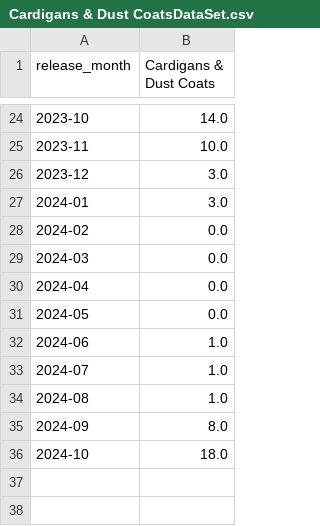
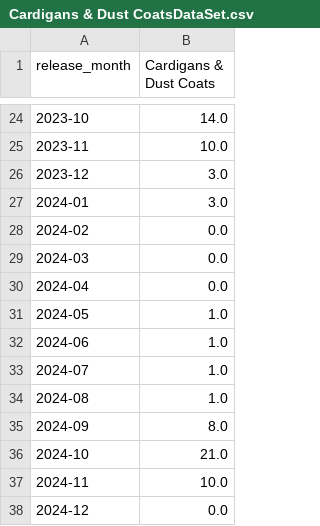
Before and after one commit to IASSCMS/Time-Series-Forecasting, a CSV file: Data/datasetwithtest/Cardigans & Dust CoatsDataSet.csv (was Data/clothigDataSet/Cardigans & Dust CoatsDataSet.csv), drawn as a sheet; only a part is shown, gaps mark what is left out.

```diff
--- a/Data/clothigDataSet/Cardigans & Dust CoatsDataSet.csv
+++ b/Data/datasetwithtest/Cardigans & Dust CoatsDataSet.csv
@@ -30,3 +30,3 @@ release_month,Cardigans & Dust Coats
 2024-04,0.0
-2024-05,0.0
+2024-05,1.0
 2024-06,1.0
@@ -35,2 +35,4 @@ release_month,Cardigans & Dust Coats
 2024-09,8.0
-2024-10,18.0
+2024-10,21.0
+2024-11,10.0
+2024-12,0.0
```
Also changed, not shown: Data/datasetwithtest/Coats & JacketsDataSet.csv, Data/datasetwithtest/Feminine WearDataSet.csv, 11 other files.
